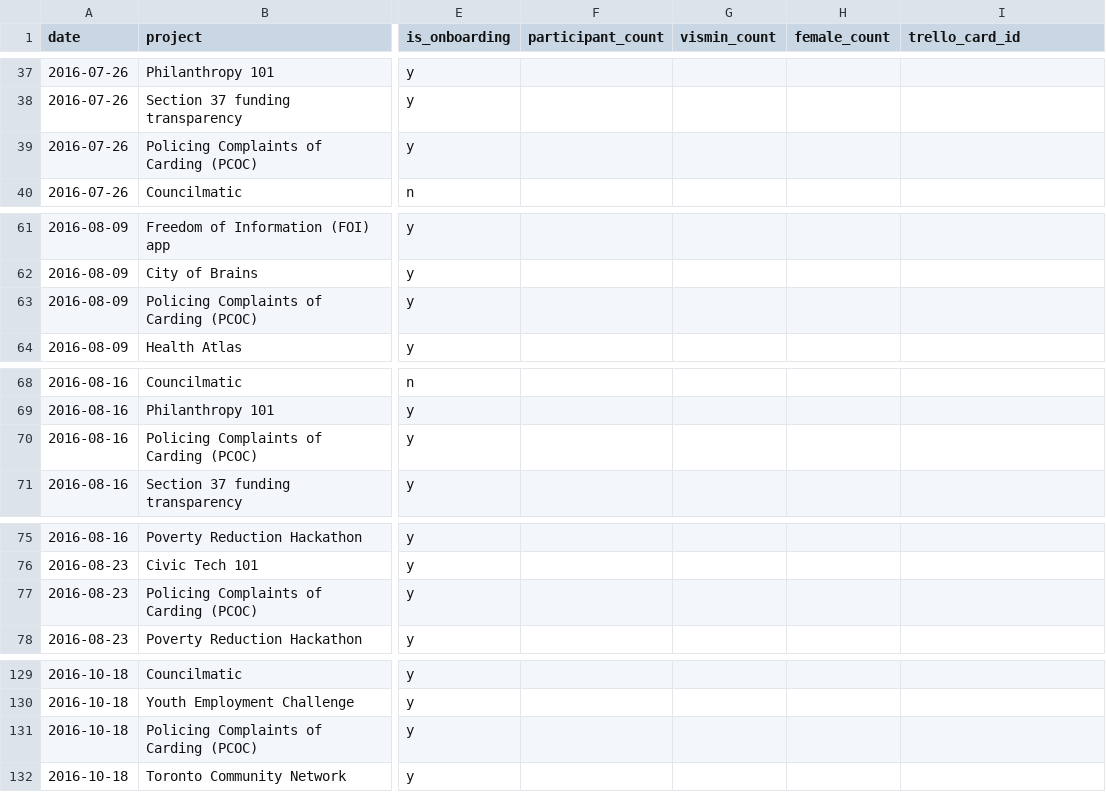
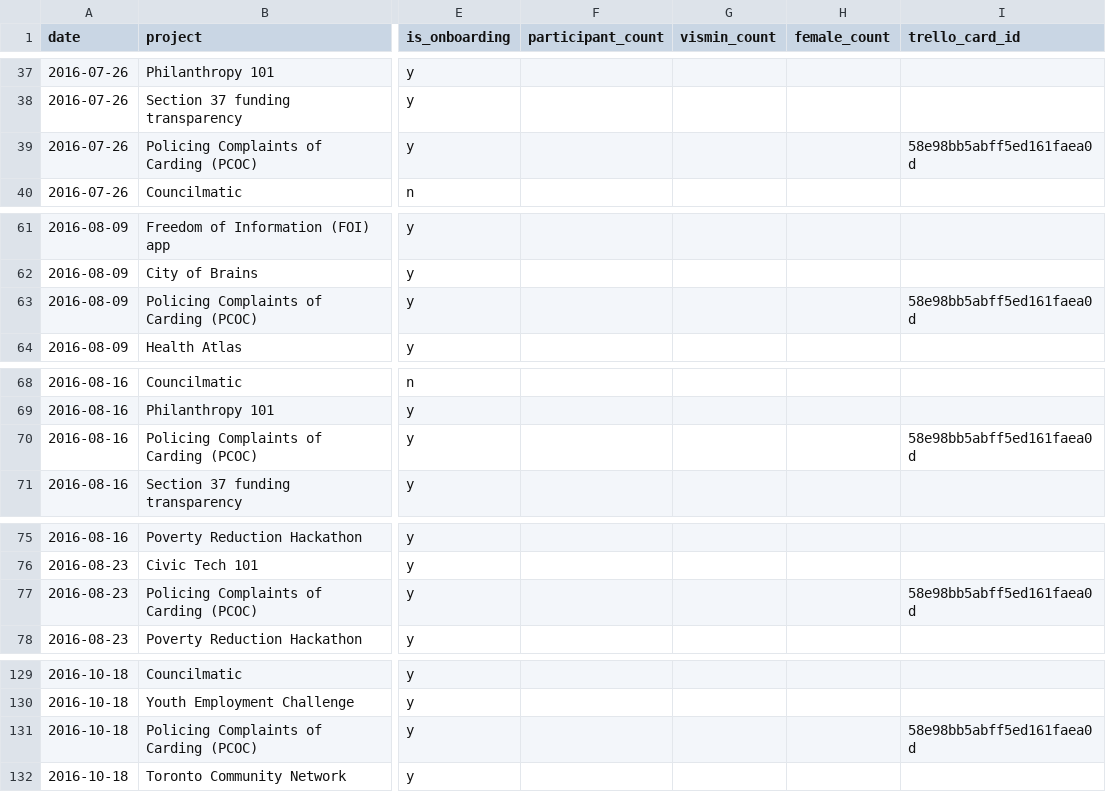
Before and after one commit to CivicTechTO/dataset-civictechto-breakout-groups, a CSV file: data/civictechto-breakout-groups.csv, drawn as a sheet; only a part is shown, gaps mark what is left out; the diff covers the shown part only; the diff names each change by its address in the sheet, - before the commit and + after, or states it on an @@ line.

Commit message:
Added thecarded.ca pitches.

```diff
--- a/data/civictechto-breakout-groups.csv
+++ b/data/civictechto-breakout-groups.csv
-I39 (trello_card_id): (empty)
+I39 (trello_card_id): 58e98bb5abff5ed161faea0d
-I63 (trello_card_id): (empty)
+I63 (trello_card_id): 58e98bb5abff5ed161faea0d
-I70 (trello_card_id): (empty)
+I70 (trello_card_id): 58e98bb5abff5ed161faea0d
-I77 (trello_card_id): (empty)
+I77 (trello_card_id): 58e98bb5abff5ed161faea0d
-I131 (trello_card_id): (empty)
+I131 (trello_card_id): 58e98bb5abff5ed161faea0d
```
Also changed, not shown: 10 edited cells elsewhere in this file.
